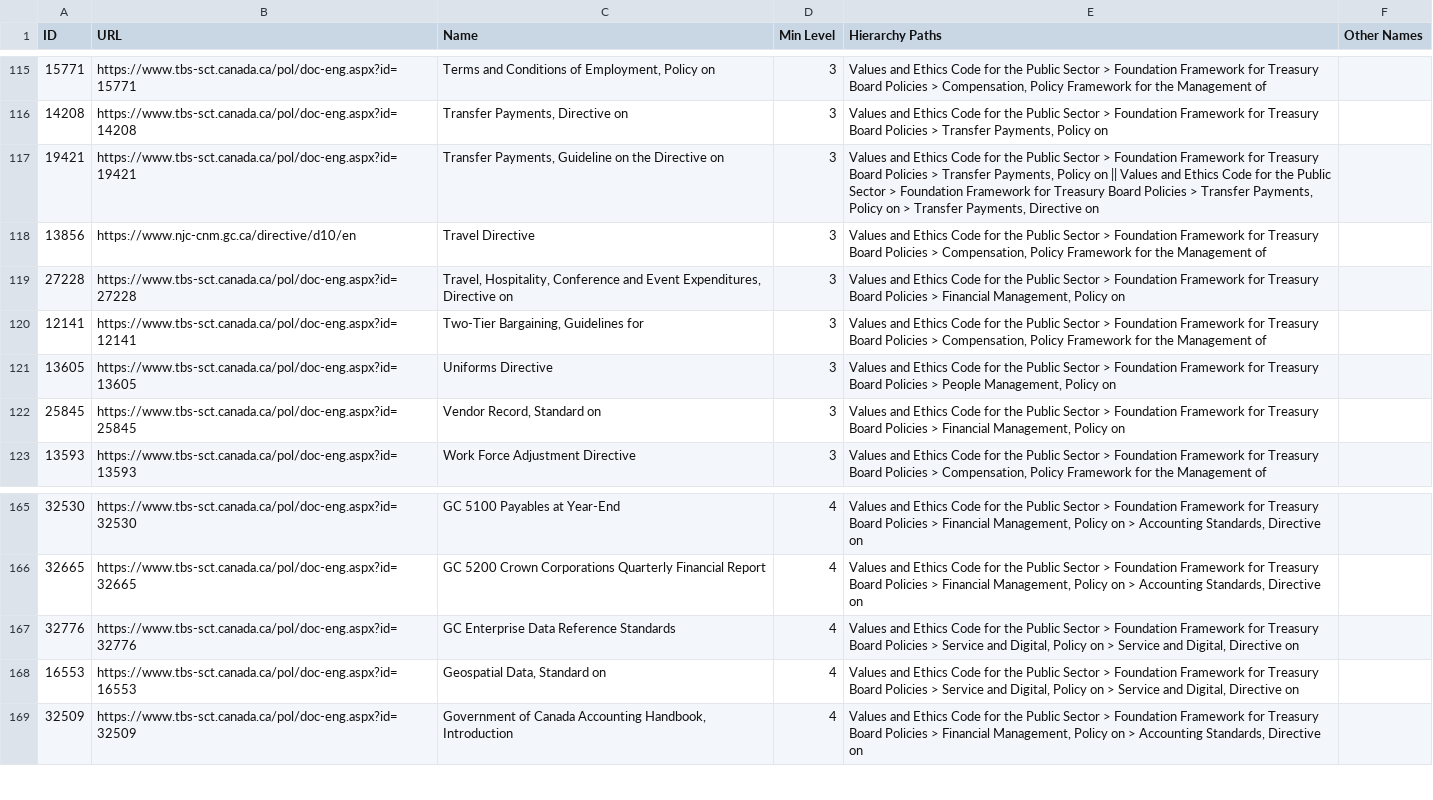
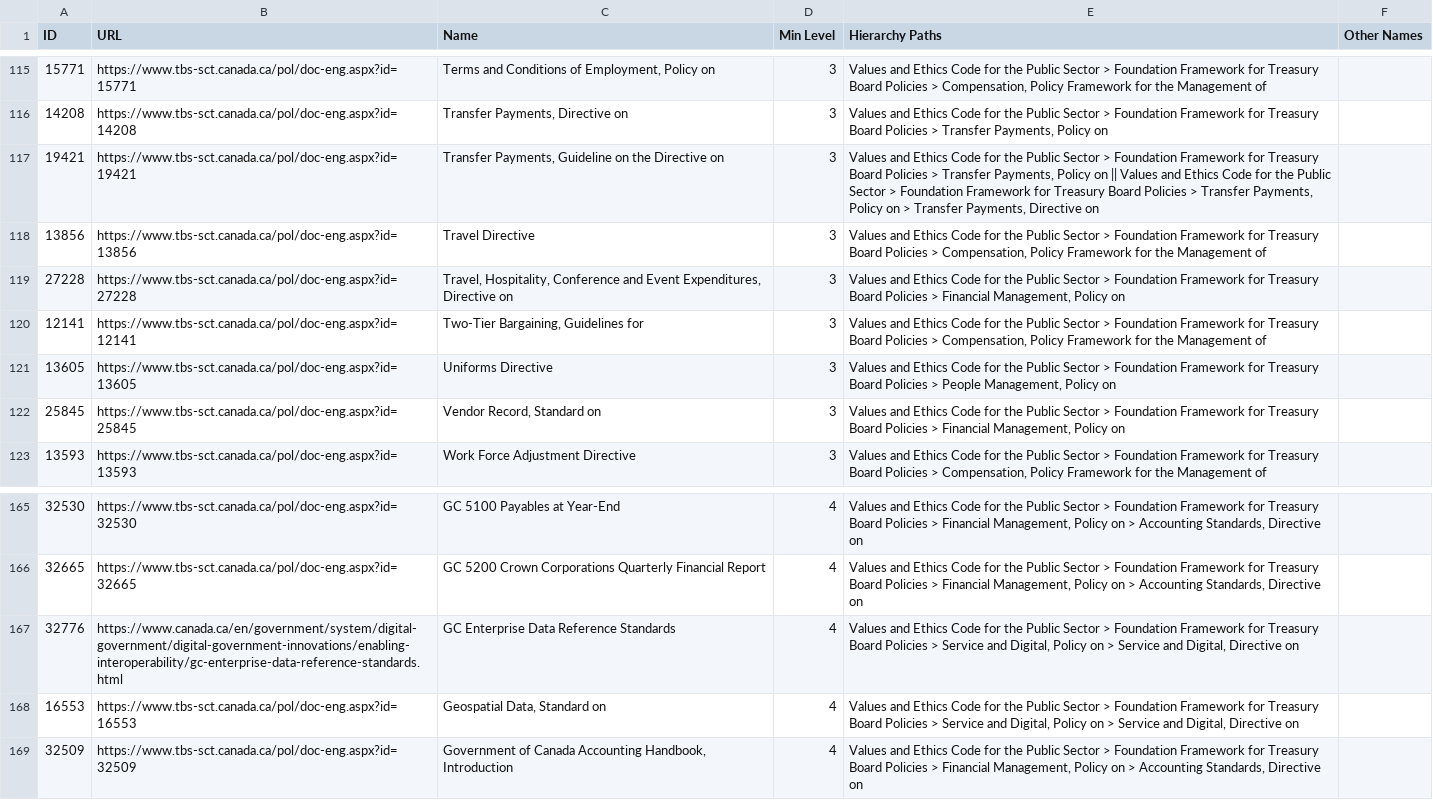
Before and after one commit to PatLittle/TBS-Policy-Hawk, a CSV file: data/tbs_policy_hierarchy_full.csv, drawn as a sheet; only a part is shown, gaps mark what is left out; the diff covers the shown part only.

```diff
--- a/data/tbs_policy_hierarchy_full.csv
+++ b/data/tbs_policy_hierarchy_full.csv
@@ -117,3 +117,3 @@ ID,URL,Name,Min Level,Hierarchy Paths,Other Names
 19421,https://www.tbs-sct.canada.ca/pol/doc-eng.aspx?id=19421,"Transfer Payments, Guideline on the Directive on",3,"Values and Ethics Code for the Public Sector > Foundation Framework for Treasury Board Policies > Transfer Payments, Policy on || Values and Ethics Code for the Public Sector > Foundation Framework for Treasury Board Policies > Transfer Payments, Policy on > Transfer Payments, Directive on",
-13856,https://www.njc-cnm.gc.ca/directive/d10/en,Travel Directive,3,"Values and Ethics Code for the Public Sector > Foundation Framework for Treasury Board Policies > Compensation, Policy Framework for the Management of",
+13856,https://www.tbs-sct.canada.ca/pol/doc-eng.aspx?id=13856,Travel Directive,3,"Values and Ethics Code for the Public Sector > Foundation Framework for Treasury Board Policies > Compensation, Policy Framework for the Management of",
 27228,https://www.tbs-sct.canada.ca/pol/doc-eng.aspx?id=27228,"Travel, Hospitality, Conference and Event Expenditures, Directive on",3,"Values and Ethics Code for the Public Sector > Foundation Framework for Treasury Board Policies > Financial Management, Policy on",
@@ -166,3 +166,3 @@ ID,URL,Name,Min Level,Hierarchy Paths,Other Names
 32665,https://www.tbs-sct.canada.ca/pol/doc-eng.aspx?id=32665,GC 5200 Crown Corporations Quarterly Financial Report,4,"Values and Ethics Code for the Public Sector > Foundation Framework for Treasury Board Policies > Financial Management, Policy on > Accounting Standards, Directive on",
-32776,https://www.tbs-sct.canada.ca/pol/doc-eng.aspx?id=32776,GC Enterprise Data Reference Standards,4,"Values and Ethics Code for the Public Sector > Foundation Framework for Treasury Board Policies > Service and Digital, Policy on > Service and Digital, Directive on",
+32776,https://www.canada.ca/en/government/system/digital-government/digital-government-innovations/enabling-interoperability/gc-enterprise-data-reference-standards.html,GC Enterprise Data Reference Standards,4,"Values and Ethics Code for the Public Sector > Foundation Framework for Treasury Board Policies > Service and Digital, Policy on > Service and Digital, Directive on",
 16553,https://www.tbs-sct.canada.ca/pol/doc-eng.aspx?id=16553,"Geospatial Data, Standard on",4,"Values and Ethics Code for the Public Sector > Foundation Framework for Treasury Board Policies > Service and Digital, Policy on > Service and Digital, Directive on",
```
Also changed, not shown: 6 edited cells elsewhere in this file, 3 other files.
